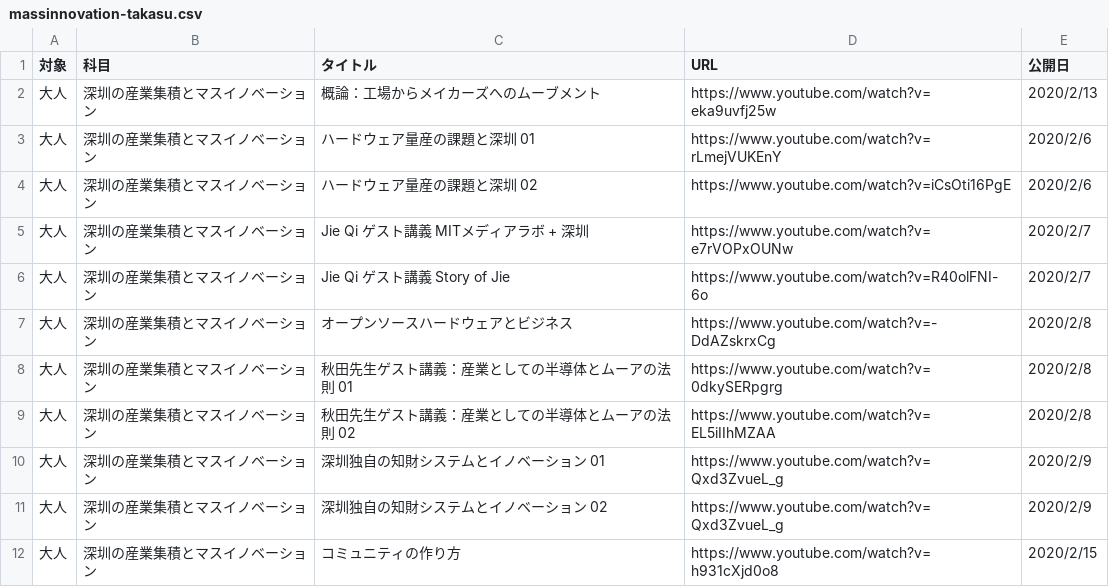
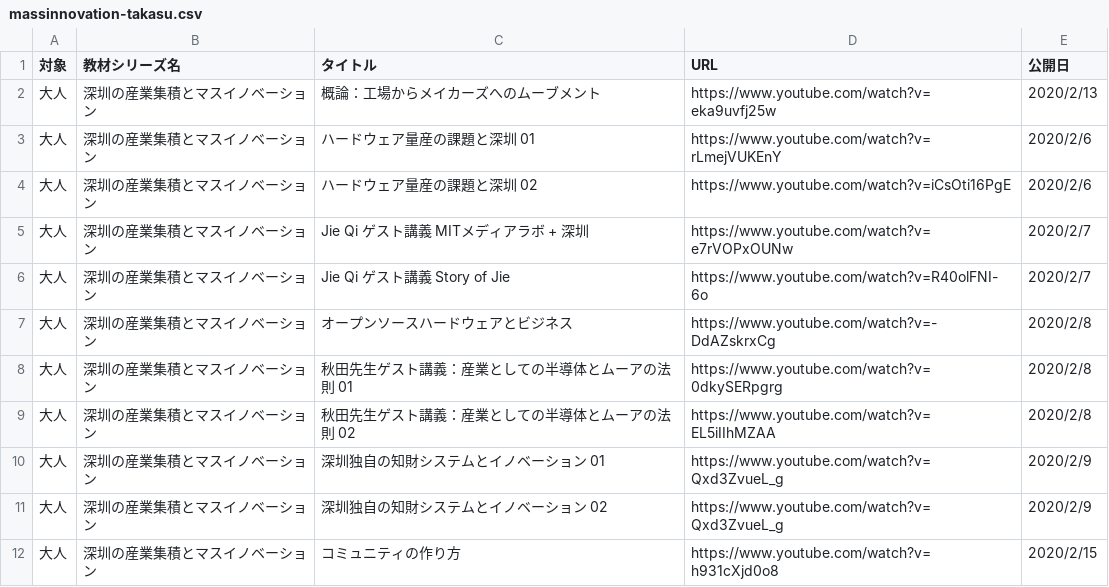
Before and after one commit to code4fukui/timetable, a CSV file: data/massinnovation-takasu.csv, drawn as a sheet.

Commit message:
データ更新

```diff
--- a/data/massinnovation-takasu.csv
+++ b/data/massinnovation-takasu.csv
@@ -1,2 +1,2 @@
-対象,科目,タイトル,URL,公開日
+対象,教材シリーズ名,タイトル,URL,公開日
 大人,深圳の産業集積とマスイノベーション,概論：工場からメイカーズへのムーブメント,https://www.youtube.com/watch?v=eka9uvfj25w,2020/2/13
```
